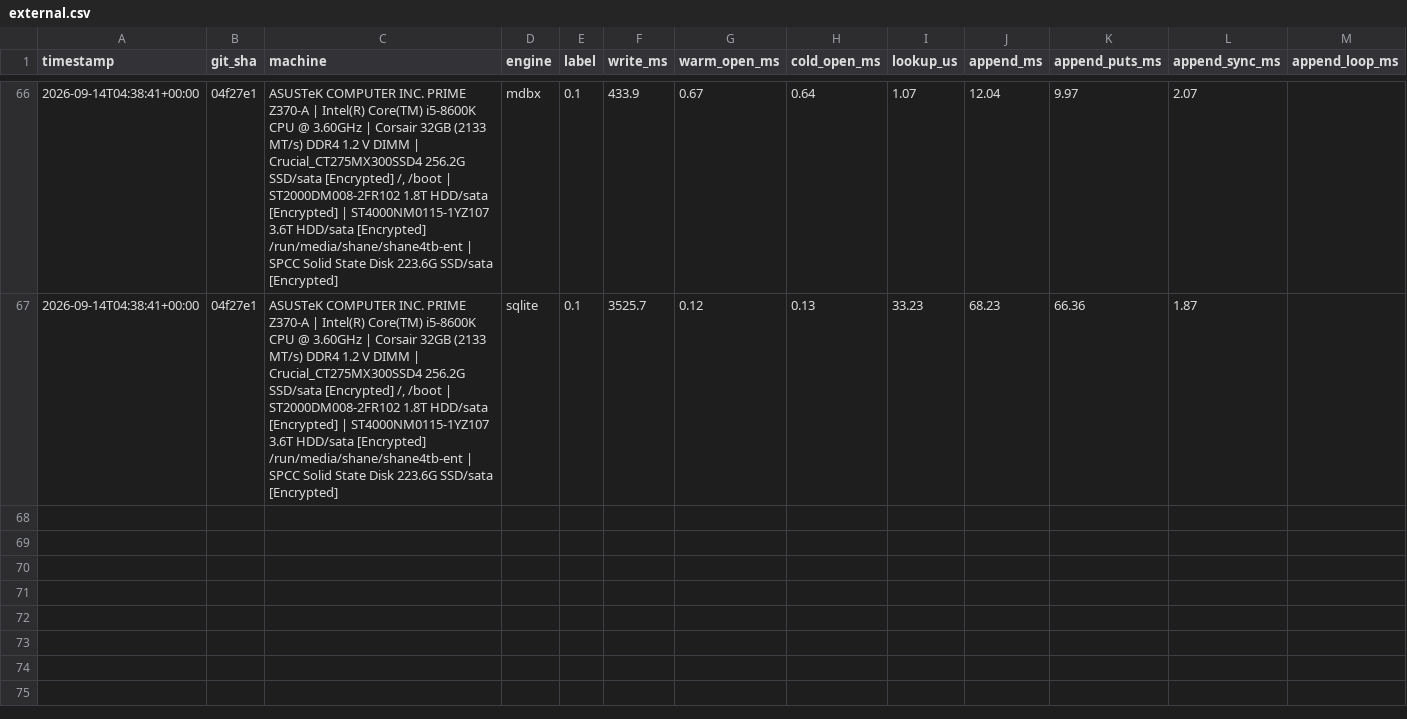
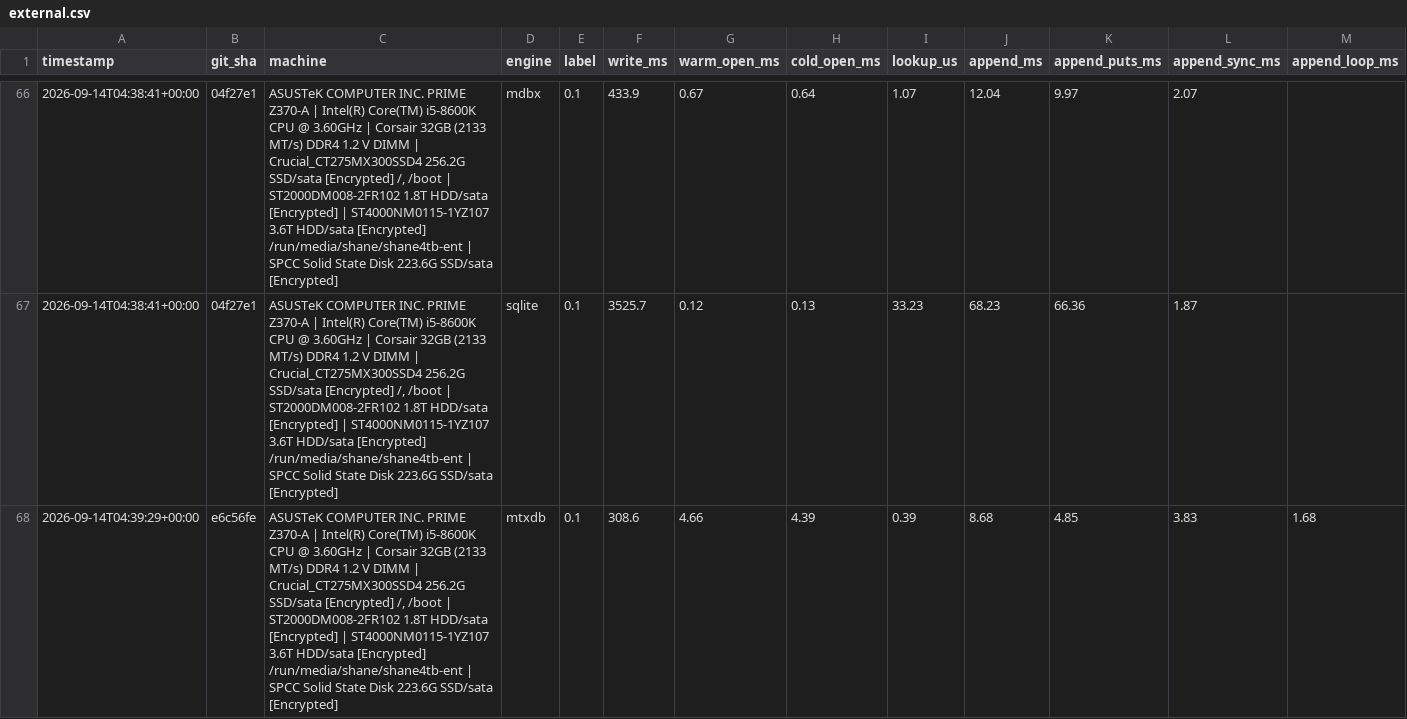
Before and after one commit to Wombat-Foundation/mtxdb, a CSV file: benches/csv/external.csv, drawn as a sheet; only a part is shown, gaps mark what is left out; rows hold the shown columns only; the diff covers the shown part only; the diff names each change by its address in the sheet, - before the commit and + after, or states it on an @@ line.

```diff
--- a/benches/csv/external.csv
+++ b/benches/csv/external.csv
+row 68: 2026-09-14T04:39:29+00:00 | e6c56fe | ASUSTeK COMPUTER INC. PRIME Z370-A | Intel(R) Core(TM) i5-8600K CPU @ 3.60GHz | Corsair 32GB (2133 MT/s) DDR4 1.2 V DIMM | Crucial_CT275MX300SSD4 256.2G SSD/sata [Encrypted] /, /boot | ST2000DM008-2FR102 1.8T HDD/sata [Encrypted] | ST4000NM0115-1YZ107 3.6T HDD/sata [Encrypted] /run/media/shane/shane4tb-ent | SPCC Solid State Disk 223.6G SSD/sata [Encrypted] | mtxdb | 0.1 | 308.6 | 4.66 | 4.39 | 0.39 | 8.68 | 4.85 | 3.83 | 1.68
```
Also changed, not shown: 2 added rows elsewhere in this file.
